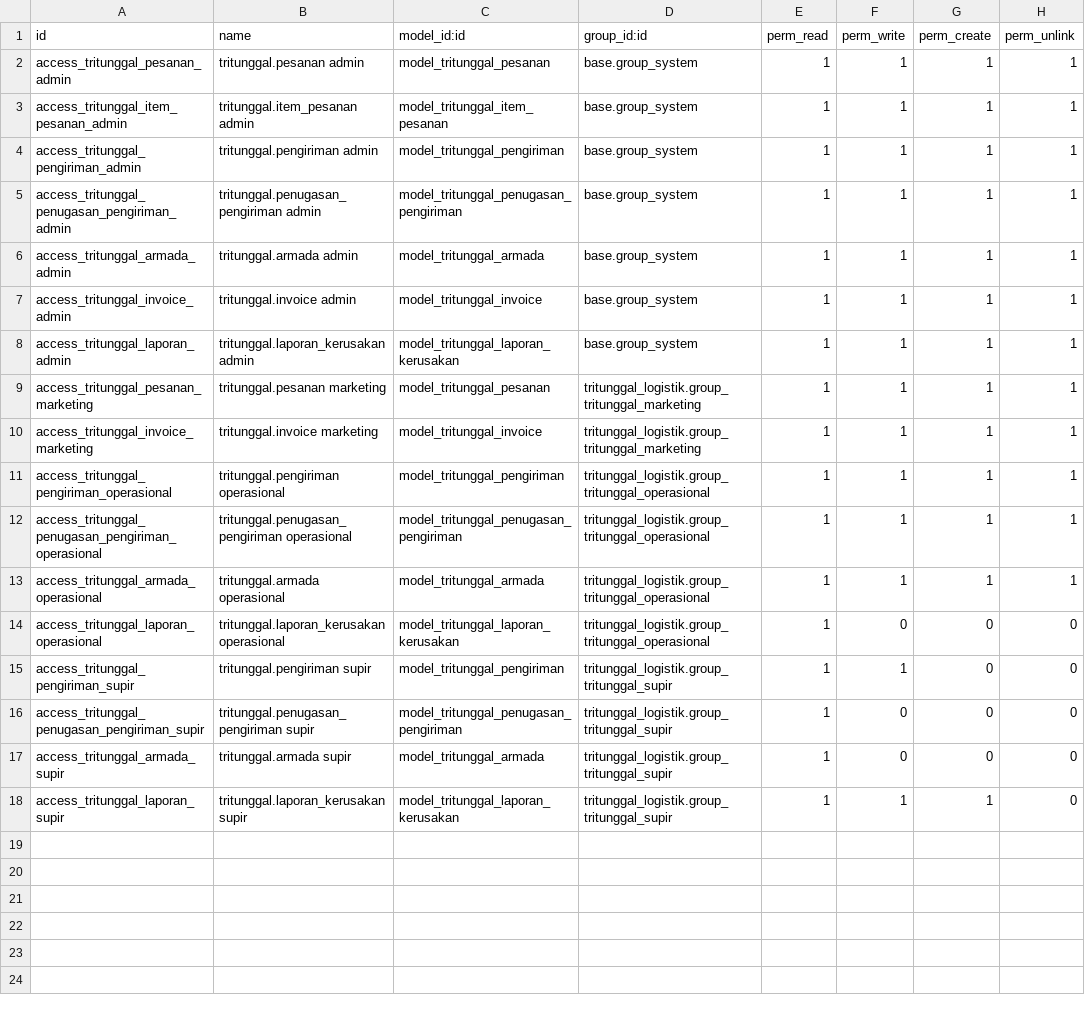
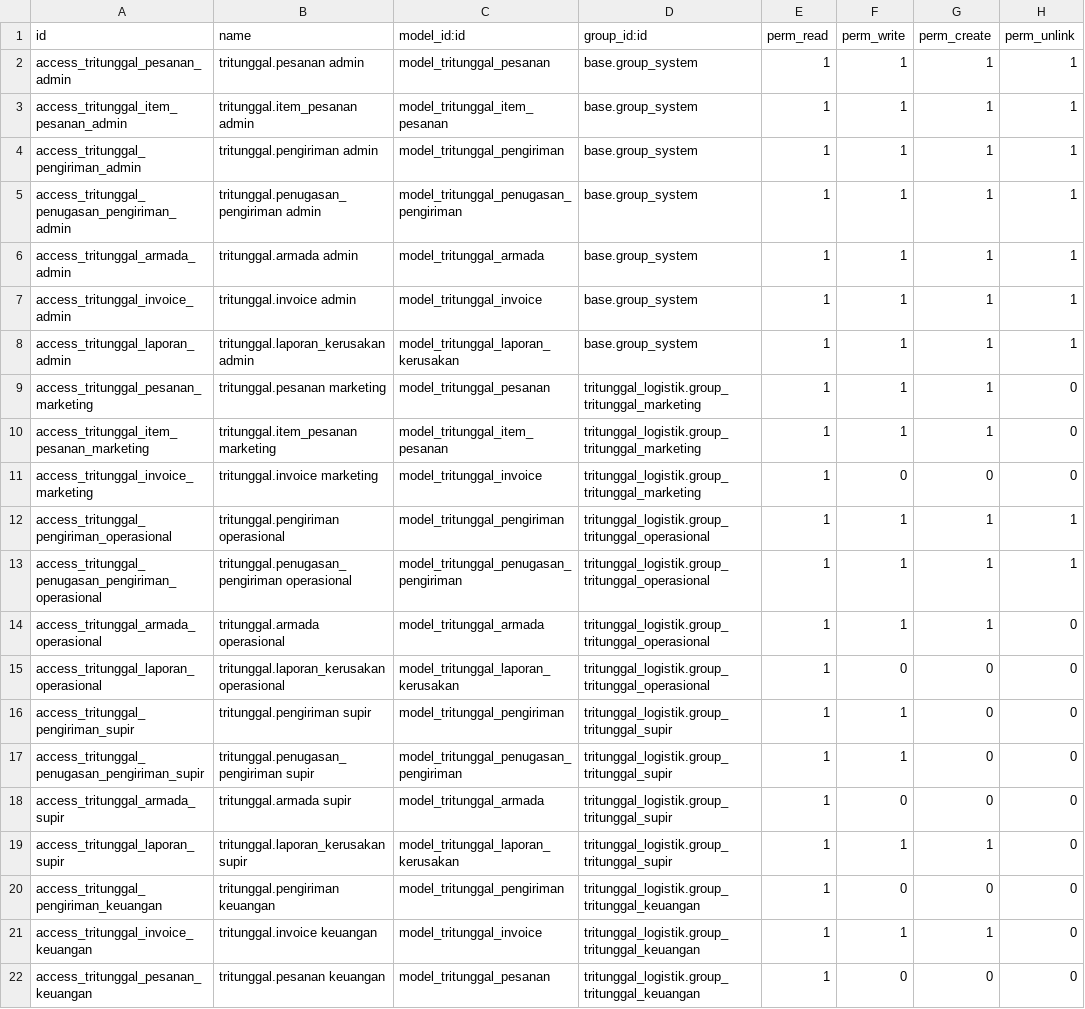
Before and after one commit to ivan-wirawan/IF3141-Implementasi-K01-G06, a CSV file: custom_addons/tritunggal_logistik/security/ir.model.access.csv, drawn as a sheet.

```diff
--- a/custom_addons/tritunggal_logistik/security/ir.model.access.csv
+++ b/custom_addons/tritunggal_logistik/security/ir.model.access.csv
@@ -8,11 +8,15 @@ access_tritunggal_invoice_admin,tritunggal.invoice admin,model_tritunggal_invoic
 access_tritunggal_laporan_admin,tritunggal.laporan_kerusakan admin,model_tritunggal_laporan_kerusakan,base.group_system,1,1,1,1
-access_tritunggal_pesanan_marketing,tritunggal.pesanan marketing,model_tritunggal_pesanan,tritunggal_logistik.group_tritunggal_marketing,1,1,1,1
-access_tritunggal_invoice_marketing,tritunggal.invoice marketing,model_tritunggal_invoice,tritunggal_logistik.group_tritunggal_marketing,1,1,1,1
+access_tritunggal_pesanan_marketing,tritunggal.pesanan marketing,model_tritunggal_pesanan,tritunggal_logistik.group_tritunggal_marketing,1,1,1,0
+access_tritunggal_item_pesanan_marketing,tritunggal.item_pesanan marketing,model_tritunggal_item_pesanan,tritunggal_logistik.group_tritunggal_marketing,1,1,1,0
+access_tritunggal_invoice_marketing,tritunggal.invoice marketing,model_tritunggal_invoice,tritunggal_logistik.group_tritunggal_marketing,1,0,0,0
 access_tritunggal_pengiriman_operasional,tritunggal.pengiriman operasional,model_tritunggal_pengiriman,tritunggal_logistik.group_tritunggal_operasional,1,1,1,1
 access_tritunggal_penugasan_pengiriman_operasional,tritunggal.penugasan_pengiriman operasional,model_tritunggal_penugasan_pengiriman,tritunggal_logistik.group_tritunggal_operasional,1,1,1,1
-access_tritunggal_armada_operasional,tritunggal.armada operasional,model_tritunggal_armada,tritunggal_logistik.group_tritunggal_operasional,1,1,1,1
+access_tritunggal_armada_operasional,tritunggal.armada operasional,model_tritunggal_armada,tritunggal_logistik.group_tritunggal_operasional,1,1,1,0
 access_tritunggal_laporan_operasional,tritunggal.laporan_kerusakan operasional,model_tritunggal_laporan_kerusakan,tritunggal_logistik.group_tritunggal_operasional,1,0,0,0
 access_tritunggal_pengiriman_supir,tritunggal.pengiriman supir,model_tritunggal_pengiriman,tritunggal_logistik.group_tritunggal_supir,1,1,0,0
-access_tritunggal_penugasan_pengiriman_supir,tritunggal.penugasan_pengiriman supir,model_tritunggal_penugasan_pengiriman,tritunggal_logistik.group_tritunggal_supir,1,0,0,0
+access_tritunggal_penugasan_pengiriman_supir,tritunggal.penugasan_pengiriman supir,model_tritunggal_penugasan_pengiriman,tritunggal_logistik.group_tritunggal_supir,1,1,0,0
 access_tritunggal_armada_supir,tritunggal.armada supir,model_tritunggal_armada,tritunggal_logistik.group_tritunggal_supir,1,0,0,0
 access_tritunggal_laporan_supir,tritunggal.laporan_kerusakan supir,model_tritunggal_laporan_kerusakan,tritunggal_logistik.group_tritunggal_supir,1,1,1,0
+access_tritunggal_pengiriman_keuangan,tritunggal.pengiriman keuangan,model_tritunggal_pengiriman,tritunggal_logistik.group_tritunggal_keuangan,1,0,0,0
+access_tritunggal_invoice_keuangan,tritunggal.invoice keuangan,model_tritunggal_invoice,tritunggal_logistik.group_tritunggal_keuangan,1,1,1,0
+access_tritunggal_pesanan_keuangan,tritunggal.pesanan keuangan,model_tritunggal_pesanan,tritunggal_logistik.group_tritunggal_keuangan,1,0,0,0
```
Also changed, not shown: 7 other files.
